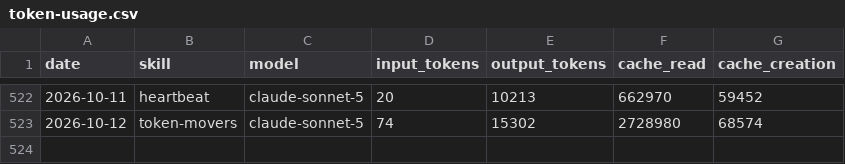
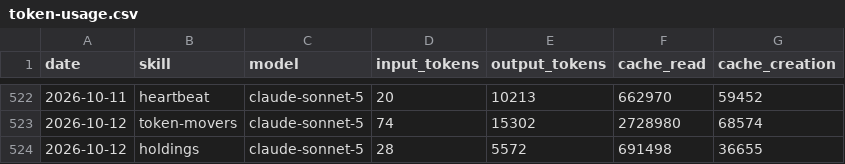
Before and after one commit to MiroShark/miroshark-aeon, a CSV file: memory/token-usage.csv, drawn as a sheet; only a part is shown, gaps mark what is left out; the diff names each change by its address in the sheet, - before the commit and + after, or states it on an @@ line.

Commit message:
chore(holdings): auto-commit 2026-10-12

```diff
--- a/memory/token-usage.csv
+++ b/memory/token-usage.csv
+row 524: 2026-10-12 | holdings | claude-sonnet-5 | 28 | 5572 | 691498 | 36655
```
Also changed, not shown: 7 other files.
